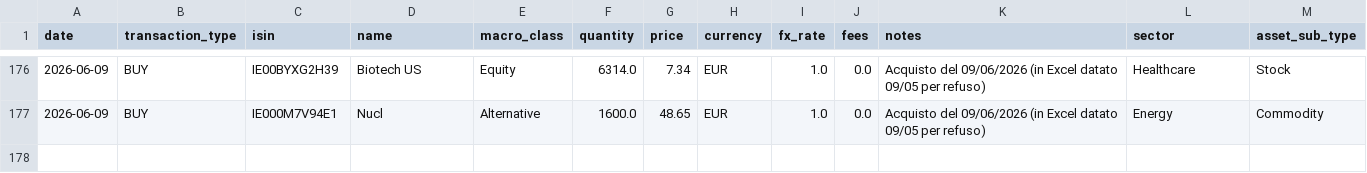
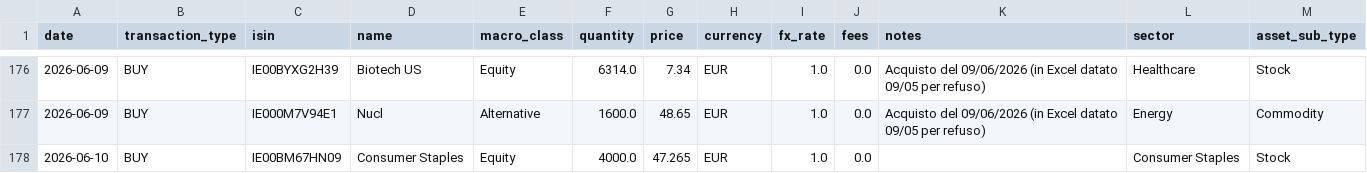
Before and after one commit to Sbirrondi/sfc-portfolio-tracker, a CSV file: data/fund_transactions.csv, drawn as a sheet; only a part is shown, gaps mark what is left out; the diff names each change by its address in the sheet, - before the commit and + after, or states it on an @@ line.

```diff
--- a/data/fund_transactions.csv
+++ b/data/fund_transactions.csv
+row 178: 2026-06-10 | BUY | IE00BM67HN09 | Consumer Staples | Equity | 4000.0 | 47.265 | EUR | 1.0 | 0.0 |  | Consumer Staples | Stock
```
Also changed, not shown: data/fund_nav_history.csv, data/fund_positions.csv, 8 other files.
